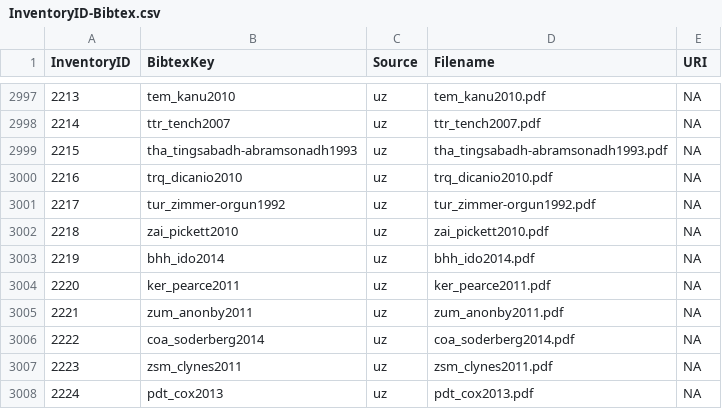
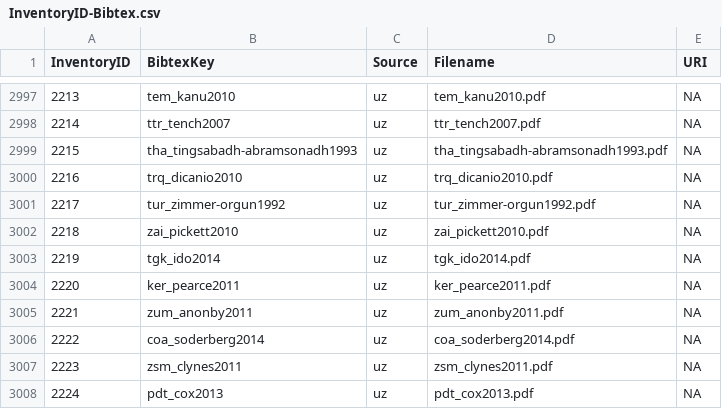
Before and after one commit to phoible/dev, a CSV file: mappings/InventoryID-Bibtex.csv, drawn as a sheet; only a part is shown, gaps mark what is left out.

Commit message:
adds phono squib info for https://github.com/cldf-datasets/phoible/issues/18

```diff
--- a/mappings/InventoryID-Bibtex.csv
+++ b/mappings/InventoryID-Bibtex.csv
@@ -3002,3 +3002,3 @@ InventoryID,BibtexKey,Source,Filename,URI
 2218,zai_pickett2010,uz,zai_pickett2010.pdf,NA
-2219,bhh_ido2014,uz,bhh_ido2014.pdf,NA
+2219,tgk_ido2014,uz,tgk_ido2014.pdf,NA
 2220,ker_pearce2011,uz,ker_pearce2011.pdf,NA
```
Also changed, not shown: 1 other file.
